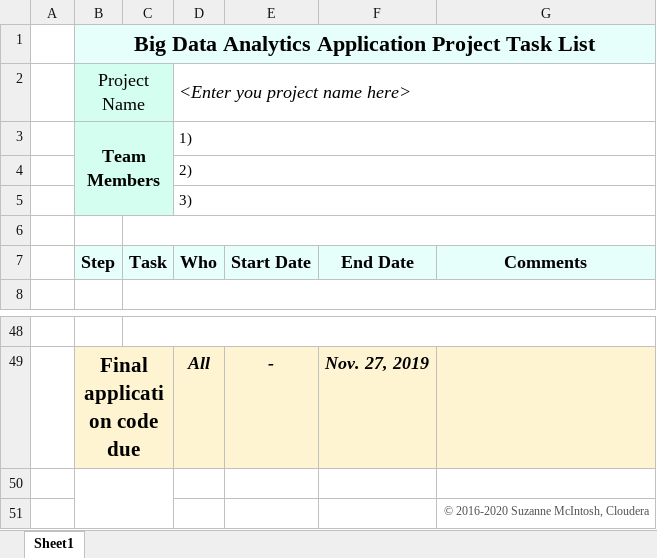
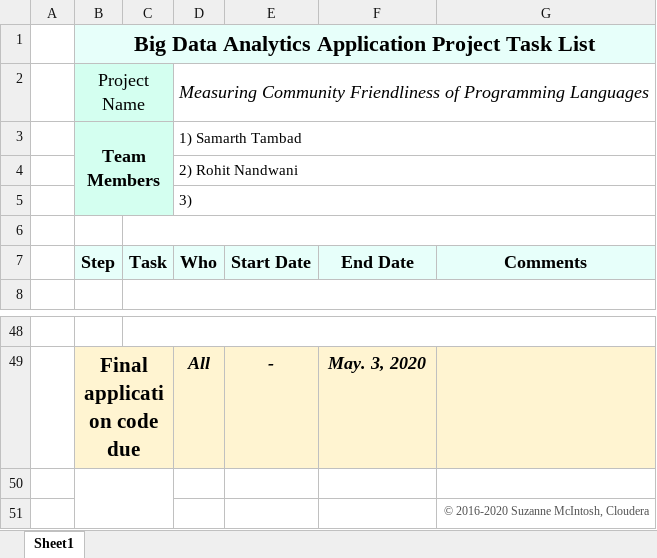
Before and after one commit to samarthtambad/big-data-pl, an Excel workbook: docs/deliverables_apr3/Spark_SP20_TaskList.xlsx, sheet Sheet1, drawn as a sheet; only a part is shown, gaps mark what is left out; values as stored, in another font and other column widths than the file's, no borders; the diff covers the shown part only; the diff names each change by its address in the sheet, - before the commit and + after, or states it on an @@ line.

Commit message:
deliverables submitted

```diff
--- a/docs/deliverables_apr3/Spark_SP20_TaskList.xlsx (sheet Sheet1)
+++ b/docs/deliverables_apr3/Spark_SP20_TaskList.xlsx (sheet Sheet1)
-D2 (Who): <Enter you project name here>
+D2 (Who): Measuring Community Friendliness of Programming Languages
-D3 (Who): 1)
+D3 (Who): 1) Samarth Tambad
-D4 (Who): 2)
+D4 (Who): 2) Rohit Nandwani
-F49 (End Date): Nov. 27, 2019
+F49 (End Date): May. 3, 2020
```
Also changed, not shown: 22 added rows, 22 removed rows and 9 edited cells elsewhere in this sheet, 7 other files.
